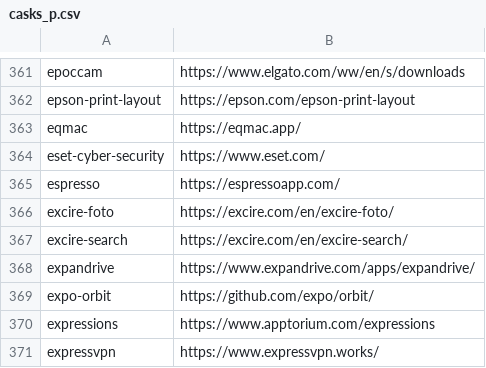
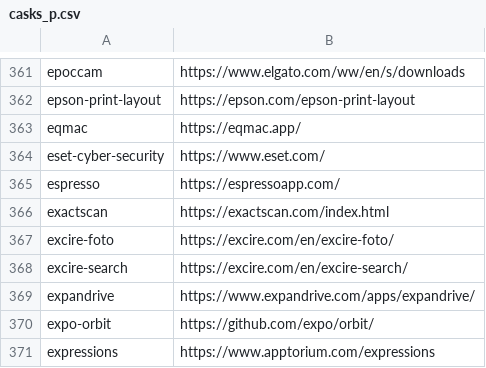
Before and after one commit to tinhkyaw/tinhkyaw, a CSV file: lists/casks_p.csv, drawn as a sheet; only a part is shown, gaps mark what is left out; the shorter side is filled out with more unchanged rows; the diff names each change by its address in the sheet, - before the commit and + after, or states it on an @@ line.

```diff
--- a/lists/casks_p.csv
+++ b/lists/casks_p.csv
+row 366: exactscan | https://exactscan.com/index.html
```
Also changed, not shown: 1 other file.
